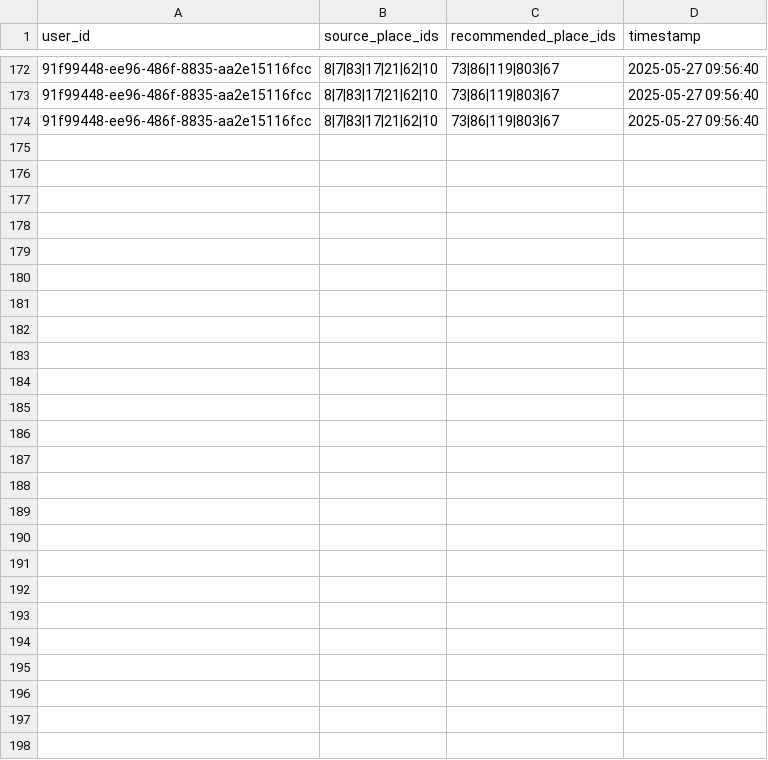
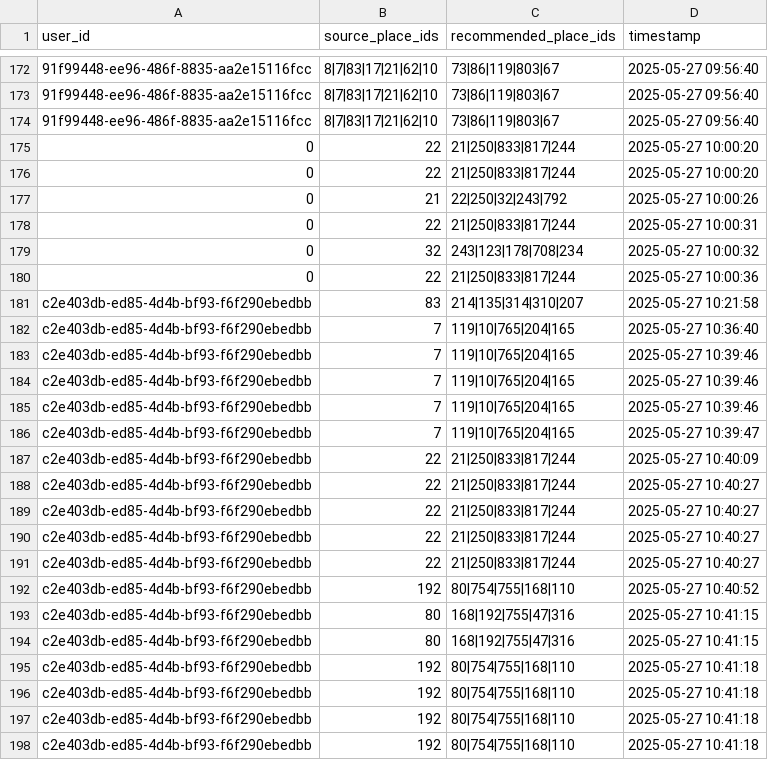
Before and after one commit to NPhuong1101/HTVTT_Recommendation, a CSV file: public/data/recommendations.csv, drawn as a sheet; only a part is shown, gaps mark what is left out.

Commit message:
Cold-start trong UserProfile

```diff
--- a/public/data/recommendations.csv
+++ b/public/data/recommendations.csv
@@ -174 +174,25 @@ user_id,source_place_ids,recommended_place_ids,timestamp
 91f99448-ee96-486f-8835-aa2e15116fcc,8|7|83|17|21|62|10,73|86|119|803|67,2025-05-27 09:56:40
+0,22,21|250|833|817|244,2025-05-27 10:00:20
+0,22,21|250|833|817|244,2025-05-27 10:00:20
+0,21,22|250|32|243|792,2025-05-27 10:00:26
+0,22,21|250|833|817|244,2025-05-27 10:00:31
+0,32,243|123|178|708|234,2025-05-27 10:00:32
+0,22,21|250|833|817|244,2025-05-27 10:00:36
+c2e403db-ed85-4d4b-bf93-f6f290ebedbb,83,214|135|314|310|207,2025-05-27 10:21:58
+c2e403db-ed85-4d4b-bf93-f6f290ebedbb,7,119|10|765|204|165,2025-05-27 10:36:40
+c2e403db-ed85-4d4b-bf93-f6f290ebedbb,7,119|10|765|204|165,2025-05-27 10:39:46
+c2e403db-ed85-4d4b-bf93-f6f290ebedbb,7,119|10|765|204|165,2025-05-27 10:39:46
+c2e403db-ed85-4d4b-bf93-f6f290ebedbb,7,119|10|765|204|165,2025-05-27 10:39:46
+c2e403db-ed85-4d4b-bf93-f6f290ebedbb,7,119|10|765|204|165,2025-05-27 10:39:47
+c2e403db-ed85-4d4b-bf93-f6f290ebedbb,22,21|250|833|817|244,2025-05-27 10:40:09
+c2e403db-ed85-4d4b-bf93-f6f290ebedbb,22,21|250|833|817|244,2025-05-27 10:40:27
+c2e403db-ed85-4d4b-bf93-f6f290ebedbb,22,21|250|833|817|244,2025-05-27 10:40:27
+c2e403db-ed85-4d4b-bf93-f6f290ebedbb,22,21|250|833|817|244,2025-05-27 10:40:27
+c2e403db-ed85-4d4b-bf93-f6f290ebedbb,22,21|250|833|817|244,2025-05-27 10:40:27
+c2e403db-ed85-4d4b-bf93-f6f290ebedbb,192,80|754|755|168|110,2025-05-27 10:40:52
+c2e403db-ed85-4d4b-bf93-f6f290ebedbb,80,168|192|755|47|316,2025-05-27 10:41:15
+c2e403db-ed85-4d4b-bf93-f6f290ebedbb,80,168|192|755|47|316,2025-05-27 10:41:15
+c2e403db-ed85-4d4b-bf93-f6f290ebedbb,192,80|754|755|168|110,2025-05-27 10:41:18
+c2e403db-ed85-4d4b-bf93-f6f290ebedbb,192,80|754|755|168|110,2025-05-27 10:41:18
+c2e403db-ed85-4d4b-bf93-f6f290ebedbb,192,80|754|755|168|110,2025-05-27 10:41:18
+c2e403db-ed85-4d4b-bf93-f6f290ebedbb,192,80|754|755|168|110,2025-05-27 10:41:18
```
Also changed, not shown: public/data/ground_truth.csv, public/data/users.csv, 2 other files.
